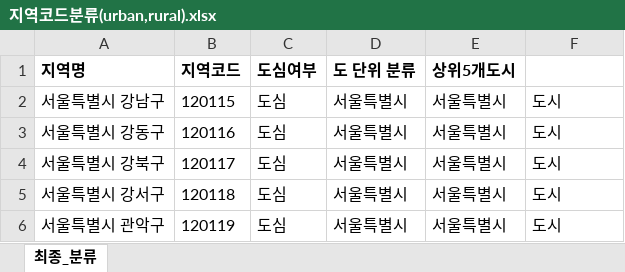
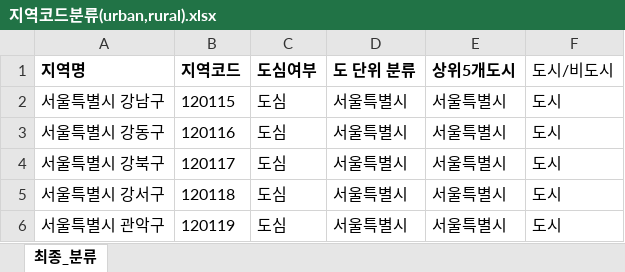
Before and after one commit to H0jinPark/Crawling-from-Naver-to-SQL, an Excel workbook: 지역코드분류(urban,rural).xlsx, sheet 최종_분류, drawn as a sheet; only a part is shown; values as stored, in another font and other column widths than the file's, no borders; the diff names each change by its address in the sheet, - before the commit and + after, or states it on an @@ line.

Commit message:
change

```diff
--- a/지역코드분류(urban,rural).xlsx (sheet 최종_분류)
+++ b/지역코드분류(urban,rural).xlsx (sheet 최종_분류)
-F1: (empty)
+F1: 도시/비도시
```
